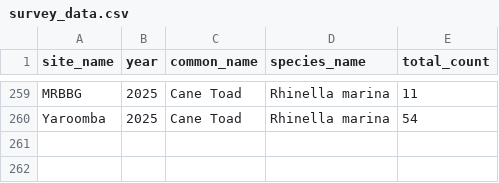
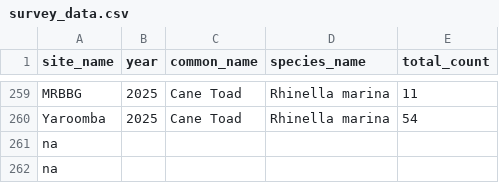
Before and after one commit to Ethann-5/Frog_Map_Assets, a CSV file: survey_data.csv, drawn as a sheet; only a part is shown, gaps mark what is left out.

Commit message:
Update survey_data.csv

```diff
--- a/survey_data.csv
+++ b/survey_data.csv
@@ -260 +260,3 @@ site_name,year,common_name,species_name,total_count
  Yaroomba, 2025,Cane Toad,Rhinella marina,54
+na
+na
```
